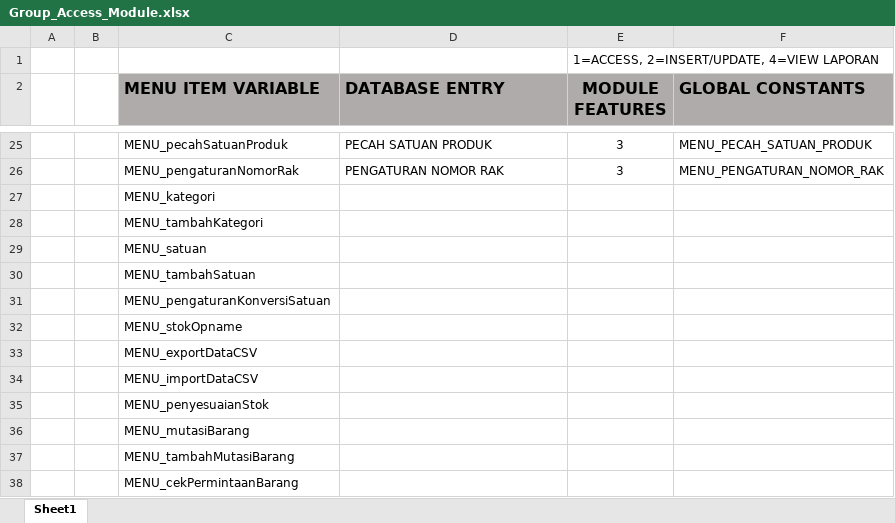
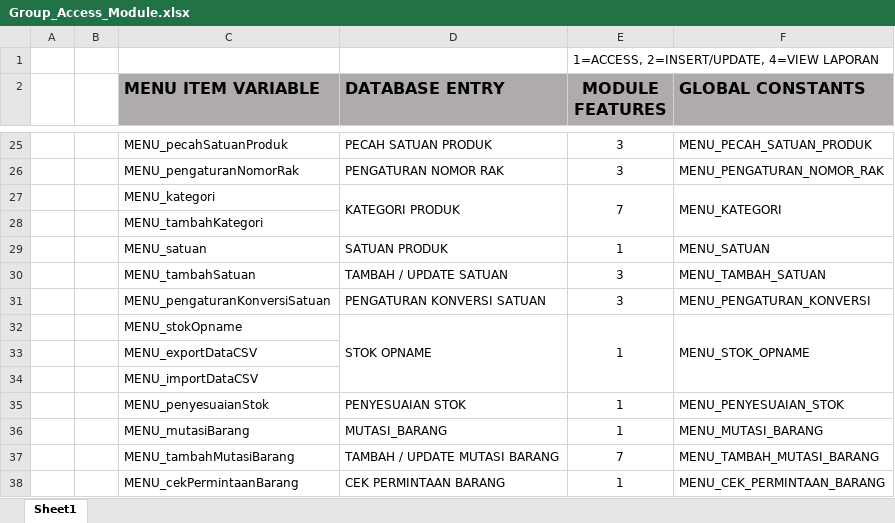
Before and after one commit to andri2908/MOVED_RoyalPetz, an Excel workbook: _DOCUMENTS_/Group_Access_Module.xlsx, sheet Sheet1, drawn as a sheet; only a part is shown, gaps mark what is left out; values as stored, in another font and other column widths than the file's, no borders; the diff covers the shown part only; the diff names each change by its address in the sheet, - before the commit and + after, or states it on an @@ line.

Commit message:
Add Fix and Partial Group Access Modules

```diff
--- a/_DOCUMENTS_/Group_Access_Module.xlsx (sheet Sheet1)
+++ b/_DOCUMENTS_/Group_Access_Module.xlsx (sheet Sheet1)
-D27 (DATABASE ENTRY): (empty)
+D27 (DATABASE ENTRY): KATEGORI PRODUK
+D27:D28 merged
-E27 (MODULE FEATURES): (empty)
+E27 (MODULE FEATURES): 7
+E27:E28 merged
-F27 (GLOBAL CONSTANTS): (empty)
+F27 (GLOBAL CONSTANTS): MENU_KATEGORI
+F27:F28 merged
-D29 (DATABASE ENTRY): (empty)
+D29 (DATABASE ENTRY): SATUAN PRODUK
-E29 (MODULE FEATURES): (empty)
+E29 (MODULE FEATURES): 1
-F29 (GLOBAL CONSTANTS): (empty)
+F29 (GLOBAL CONSTANTS): MENU_SATUAN
-D30 (DATABASE ENTRY): (empty)
+D30 (DATABASE ENTRY): TAMBAH / UPDATE SATUAN
-E30:E31 (MODULE FEATURES): (empty)
+E30:E31 (MODULE FEATURES): 3
-F30 (GLOBAL CONSTANTS): (empty)
+F30 (GLOBAL CONSTANTS): MENU_TAMBAH_SATUAN
-D31 (DATABASE ENTRY): (empty)
+D31 (DATABASE ENTRY): PENGATURAN KONVERSI SATUAN
-F31 (GLOBAL CONSTANTS): (empty)
+F31 (GLOBAL CONSTANTS): MENU_PENGATURAN_KONVERSI
-D32 (DATABASE ENTRY): (empty)
+D32 (DATABASE ENTRY): STOK OPNAME
+D32:D34 merged
-E32 (MODULE FEATURES): (empty)
+E32 (MODULE FEATURES): 1
+E32:E34 merged
-F32 (GLOBAL CONSTANTS): (empty)
+F32 (GLOBAL CONSTANTS): MENU_STOK_OPNAME
+F32:F34 merged
-D35 (DATABASE ENTRY): (empty)
+D35 (DATABASE ENTRY): PENYESUAIAN STOK
-E35:E36 (MODULE FEATURES): (empty)
+E35:E36 (MODULE FEATURES): 1
-F35 (GLOBAL CONSTANTS): (empty)
+F35 (GLOBAL CONSTANTS): MENU_PENYESUAIAN_STOK
-D36 (DATABASE ENTRY): (empty)
+D36 (DATABASE ENTRY): MUTASI_BARANG
-F36 (GLOBAL CONSTANTS): (empty)
+F36 (GLOBAL CONSTANTS): MENU_MUTASI_BARANG
-D37 (DATABASE ENTRY): (empty)
+D37 (DATABASE ENTRY): TAMBAH / UPDATE MUTASI BARANG
-E37 (MODULE FEATURES): (empty)
+E37 (MODULE FEATURES): 7
-F37 (GLOBAL CONSTANTS): (empty)
+F37 (GLOBAL CONSTANTS): MENU_TAMBAH_MUTASI_BARANG
-D38 (DATABASE ENTRY): (empty)
+D38 (DATABASE ENTRY): CEK PERMINTAAN BARANG
-E38 (MODULE FEATURES): (empty)
+E38 (MODULE FEATURES): 1
-F38 (GLOBAL CONSTANTS): (empty)
+F38 (GLOBAL CONSTANTS): MENU_CEK_PERMINTAAN_BARANG
```
Also changed, not shown: 9 edited cells elsewhere in this sheet, 31 other files.
